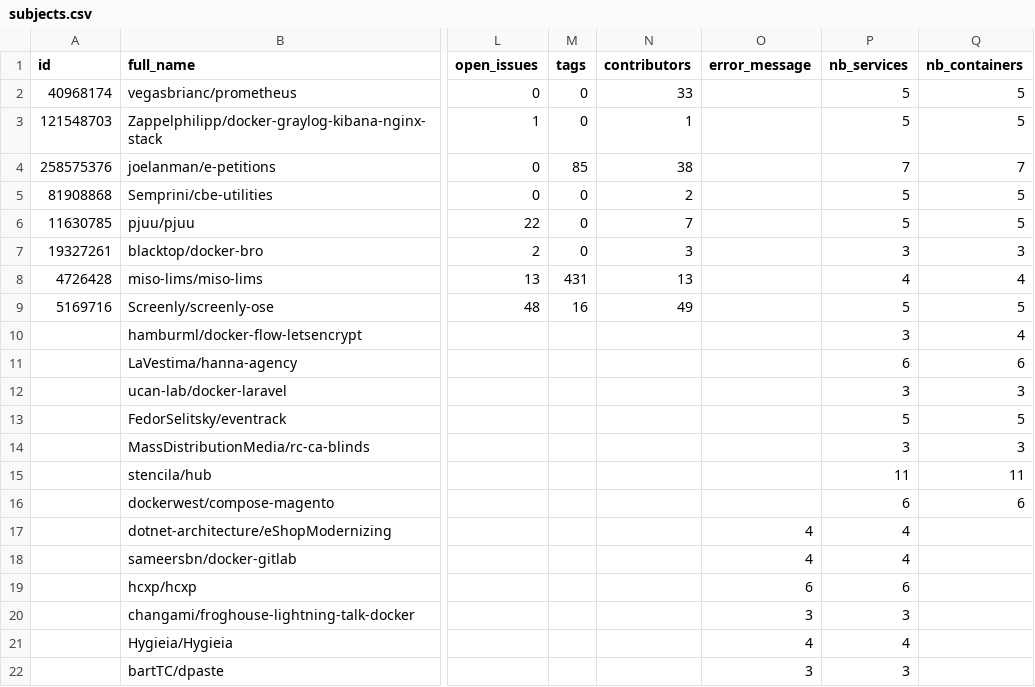
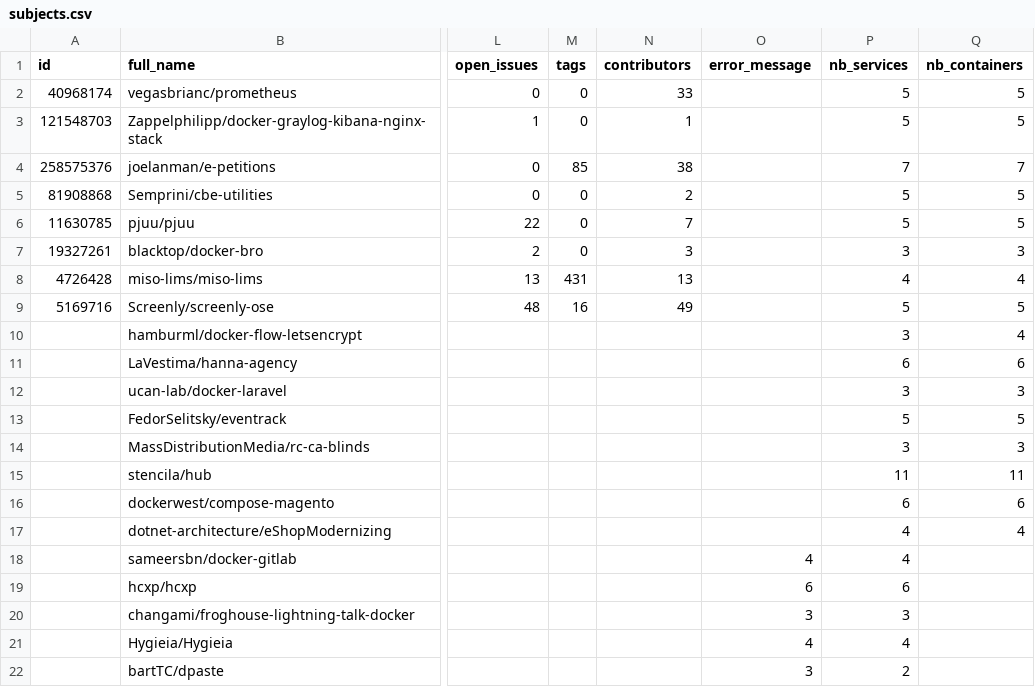
Before and after one commit to anwarghammam/CIS580, a CSV file: research/subjects.csv, drawn as a sheet; only a part is shown, gaps mark what is left out; the diff names each change by its address in the sheet, - before the commit and + after, or states it on an @@ line.

Commit message:
Update subjects.csv

```diff
--- a/research/subjects.csv
+++ b/research/subjects.csv
-O17 (error_message): 4
+O17 (error_message): (empty)
-Q17 (nb_containers): (empty)
+Q17 (nb_containers): 4
-P22 (nb_services): 3
+P22 (nb_services): 2
```
